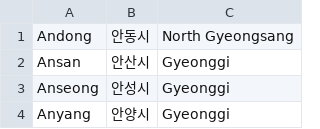
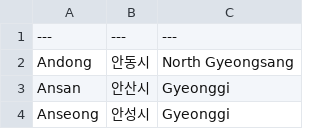
Before and after one commit to chulgil/spring-meeting, a CSV file: src/main/resources/zones_kr.csv, drawn as a sheet; only a part is shown; the shorter side is filled out with more unchanged rows; the diff names each change by its address in the sheet, - before the commit and + after, or states it on an @@ line.

```diff
--- a/src/main/resources/zones_kr.csv
+++ b/src/main/resources/zones_kr.csv
+row 1: --- | --- | ---
```
Also changed, not shown: 13 other files.
